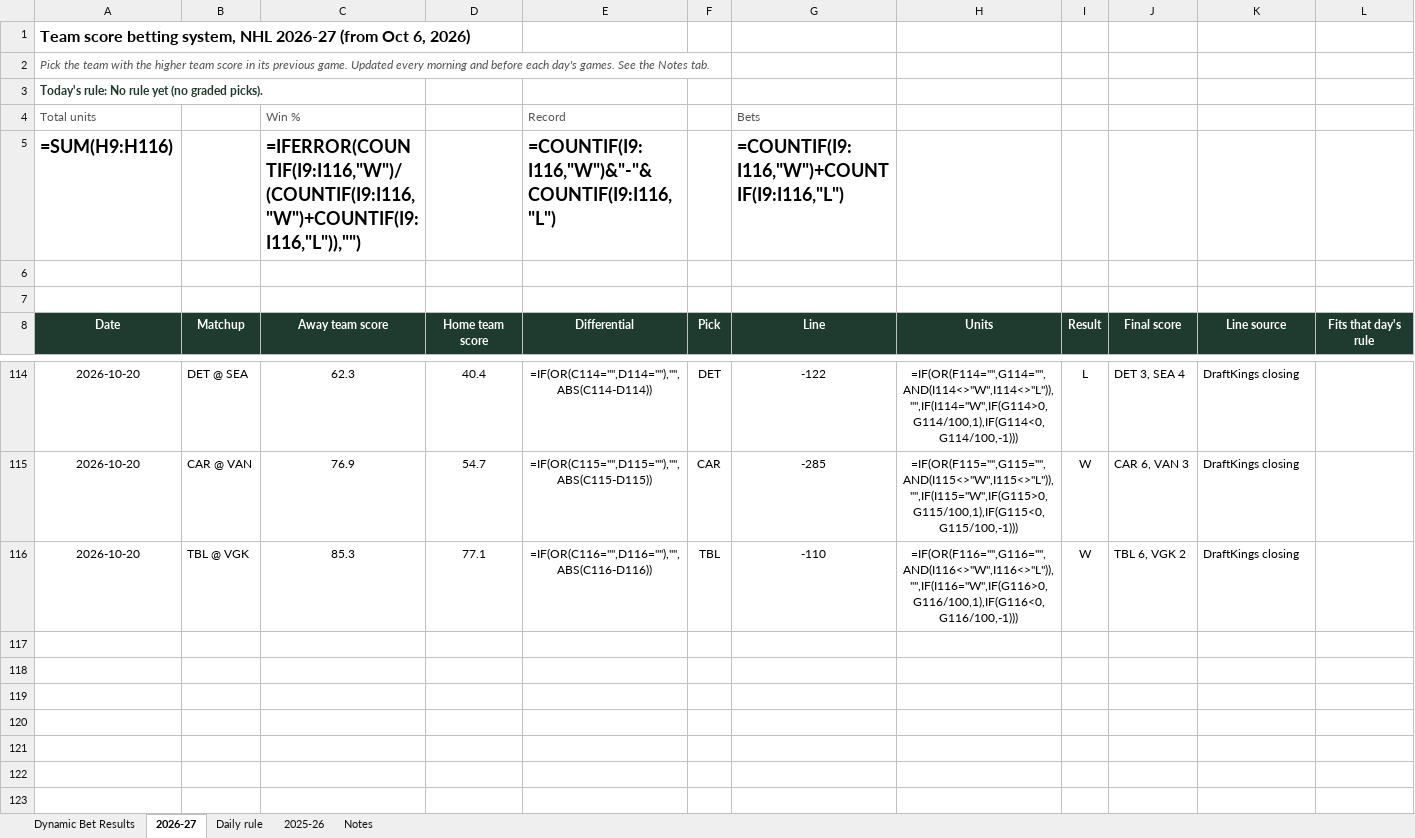
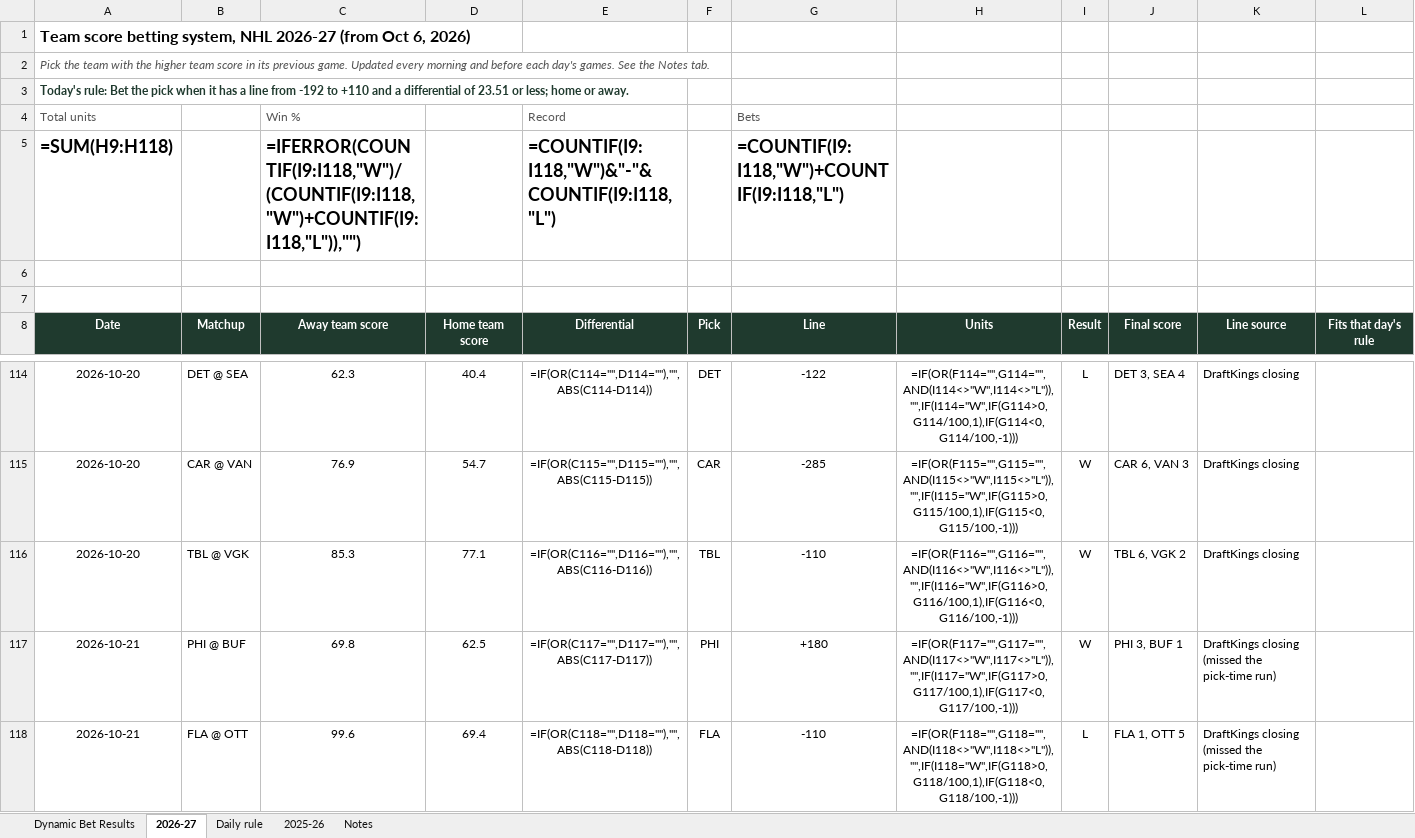
Before and after one commit to starsviz/starsviz.github.io, an Excel workbook: team_score_picks.xlsx, sheet 2026-27, drawn as a sheet; only a part is shown, gaps mark what is left out; values as stored, in another font and other column widths than the file's, no borders; formulas without a stored value are shown as written; conditional formats not drawn; the diff names each change by its address in the sheet, - before the commit and + after, or states it on an @@ line.

```diff
--- a/team_score_picks.xlsx (sheet 2026-27)
+++ b/team_score_picks.xlsx (sheet 2026-27)
-A3 (Date): Today's rule: No rule yet (no graded picks).
+A3 (Date): Today's rule: Bet the pick when it has a line from -192 to +110 and a differential of 23.51 or less; home or away.
-A5 (Date): =SUM(H9:H116)
+A5 (Date): =SUM(H9:H118)
-C5 (Away team score): =IFERROR(COUNTIF(I9:I116,"W")/(COUNTIF(I9:I116,"W")+COUNTIF(I9:I116,"L")),"")
+C5 (Away team score): =IFERROR(COUNTIF(I9:I118,"W")/(COUNTIF(I9:I118,"W")+COUNTIF(I9:I118,"L")),"")
-E5 (Differential): =COUNTIF(I9:I116,"W")&"-"&COUNTIF(I9:I116,"L")
+E5 (Differential): =COUNTIF(I9:I118,"W")&"-"&COUNTIF(I9:I118,"L")
-G5 (Line): =COUNTIF(I9:I116,"W")+COUNTIF(I9:I116,"L")
+G5 (Line): =COUNTIF(I9:I118,"W")+COUNTIF(I9:I118,"L")
+row 117: 2026-10-21 | PHI @ BUF | 69.8 | 62.5 | =IF(OR(C117="",D117=""),"",ABS(C117-D117)) | PHI | +180 | =IF(OR(F117="",G117="",AND(I117<>"W",I117<>"L")),"",IF(I117="W",IF(G117>0,G117/100,1),IF(G117<0,G117/100,-1))) | W | PHI 3, BUF 1 | DraftKings closing (missed the pick-time run)
+row 118: 2026-10-21 | FLA @ OTT | 99.6 | 69.4 | =IF(OR(C118="",D118=""),"",ABS(C118-D118)) | FLA | -110 | =IF(OR(F118="",G118="",AND(I118<>"W",I118<>"L")),"",IF(I118="W",IF(G118>0,G118/100,1),IF(G118<0,G118/100,-1))) | L | FLA 1, OTT 5 | DraftKings closing (missed the pick-time run)
```
Also changed, not shown: sheet Daily rule, sheet Notes, 3 other files.
